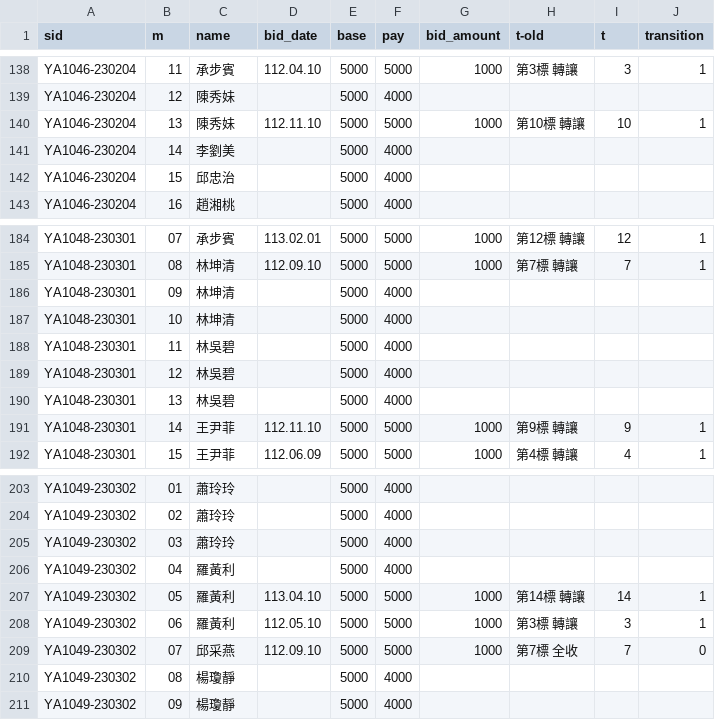
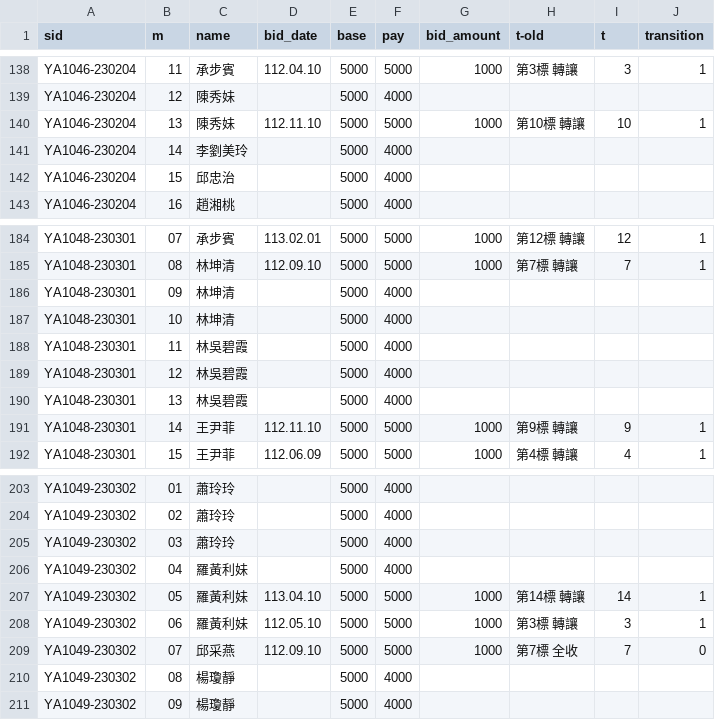
Before and after one commit to augustuszeyiyu/YK_ROSKA_API-repo, a CSV file: patches/41-50.csv, drawn as a sheet; only a part is shown, gaps mark what is left out.

```diff
--- a/patches/41-50.csv
+++ b/patches/41-50.csv
@@ -140,3 +140,3 @@ YA1046-230204,12,陳秀妹,,5000,4000,,,,
 YA1046-230204,13,陳秀妹,112.11.10,5000,5000,1000,第10標 轉讓,10,1
-YA1046-230204,14,李劉美,,5000,4000,,,,
+YA1046-230204,14,李劉美玲,,5000,4000,,,,
 YA1046-230204,15,邱忠治,,5000,4000,,,,
@@ -187,5 +187,5 @@ YA1048-230301,09,林坤清,,5000,4000,,,,
 YA1048-230301,10,林坤清,,5000,4000,,,,
-YA1048-230301,11,林吳碧,,5000,4000,,,,
-YA1048-230301,12,林吳碧,,5000,4000,,,,
-YA1048-230301,13,林吳碧,,5000,4000,,,,
+YA1048-230301,11,林吳碧霞,,5000,4000,,,,
+YA1048-230301,12,林吳碧霞,,5000,4000,,,,
+YA1048-230301,13,林吳碧霞,,5000,4000,,,,
 YA1048-230301,14,王尹菲,112.11.10,5000,5000,1000,第9標 轉讓,9,1
@@ -205,5 +205,5 @@ YA1049-230302,02,蕭玲玲,,5000,4000,,,,
 YA1049-230302,03,蕭玲玲,,5000,4000,,,,
-YA1049-230302,04,羅黃利,,5000,4000,,,,
-YA1049-230302,05,羅黃利,113.04.10,5000,5000,1000,第14標 轉讓,14,1
-YA1049-230302,06,羅黃利,112.05.10,5000,5000,1000,第3標 轉讓,3,1
+YA1049-230302,04,羅黃利妹,,5000,4000,,,,
+YA1049-230302,05,羅黃利妹,113.04.10,5000,5000,1000,第14標 轉讓,14,1
+YA1049-230302,06,羅黃利妹,112.05.10,5000,5000,1000,第3標 轉讓,3,1
 YA1049-230302,07,邱采燕,112.09.10,5000,5000,1000,第7標 全收,7,0
```
Also changed, not shown: patches/11-20.csv, patches/120-128.csv, 4 other files.
